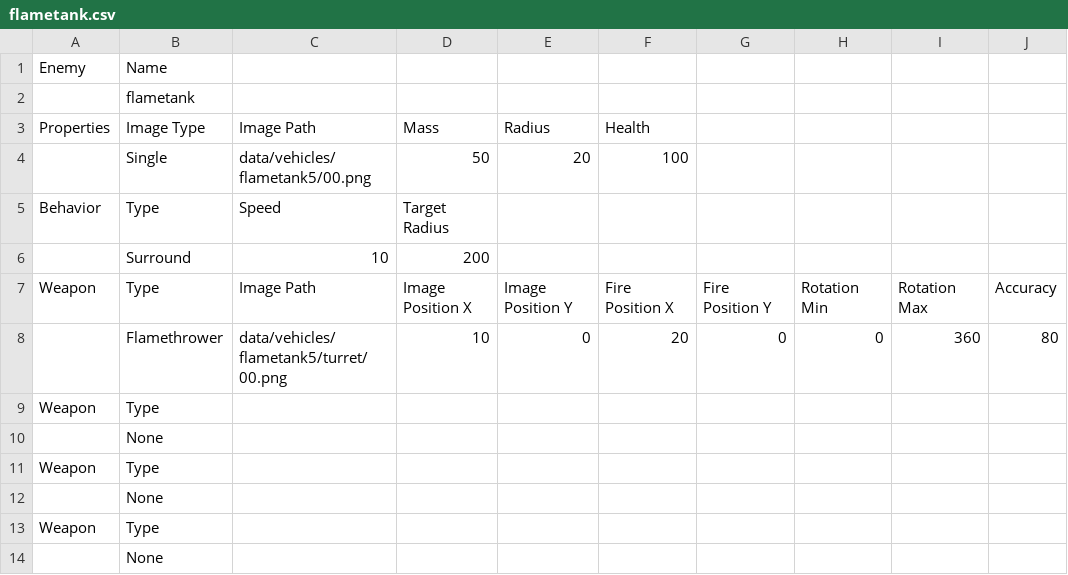
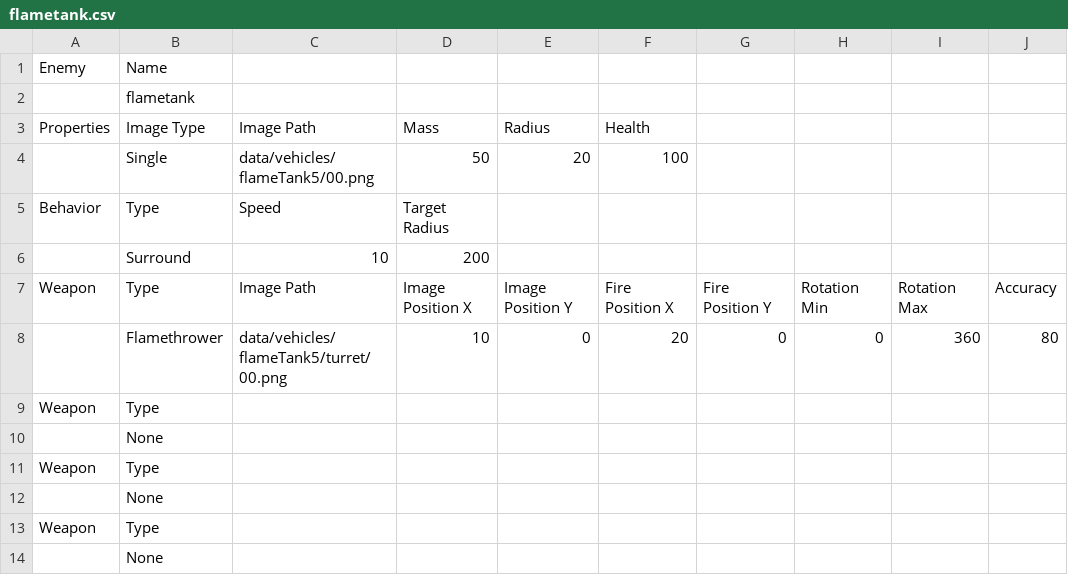
Before and after one commit to sdetwiler/pammo, a CSV file: data/enemies/flametank.csv, drawn as a sheet; only a part is shown; the diff names each change by its address in the sheet, - before the commit and + after, or states it on an @@ line.

Commit message:
Increased number of enemies on level 1. Corrected innercap path problem in flametank.csv. Updated project file to fix code signing for ad hock distribution.
git-svn-id: http://www.piratestudios.com/pammo/svn@252 fc494e2b-ab4b-0410-a0f4-e0a3d7fb9d21

```diff
--- a/data/enemies/flametank.csv
+++ b/data/enemies/flametank.csv
-C4: data/vehicles/flametank5/00.png
+C4: data/vehicles/flameTank5/00.png
-C8: data/vehicles/flametank5/turret/00.png
+C8: data/vehicles/flameTank5/turret/00.png
```
Also changed, not shown: 5 other files.
